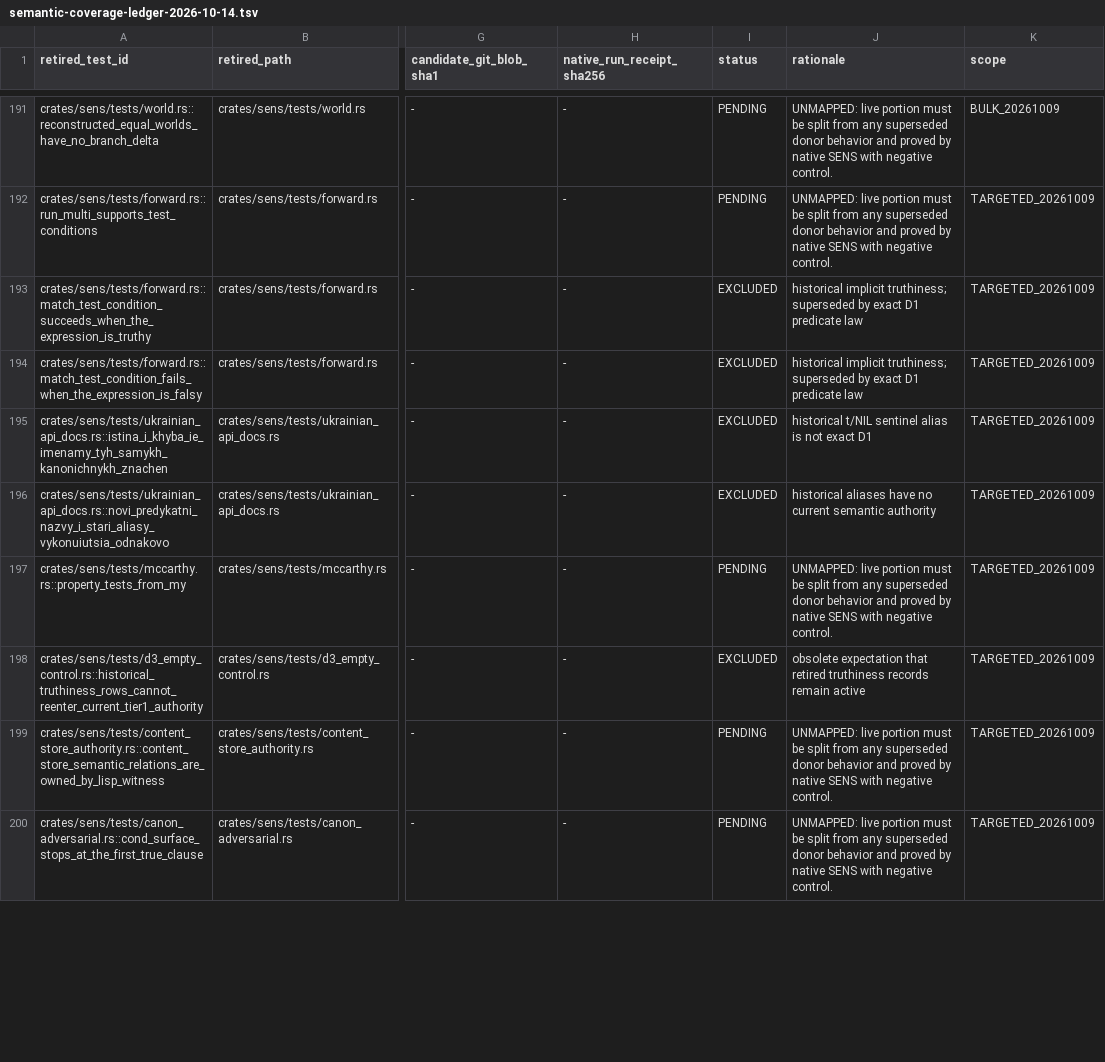
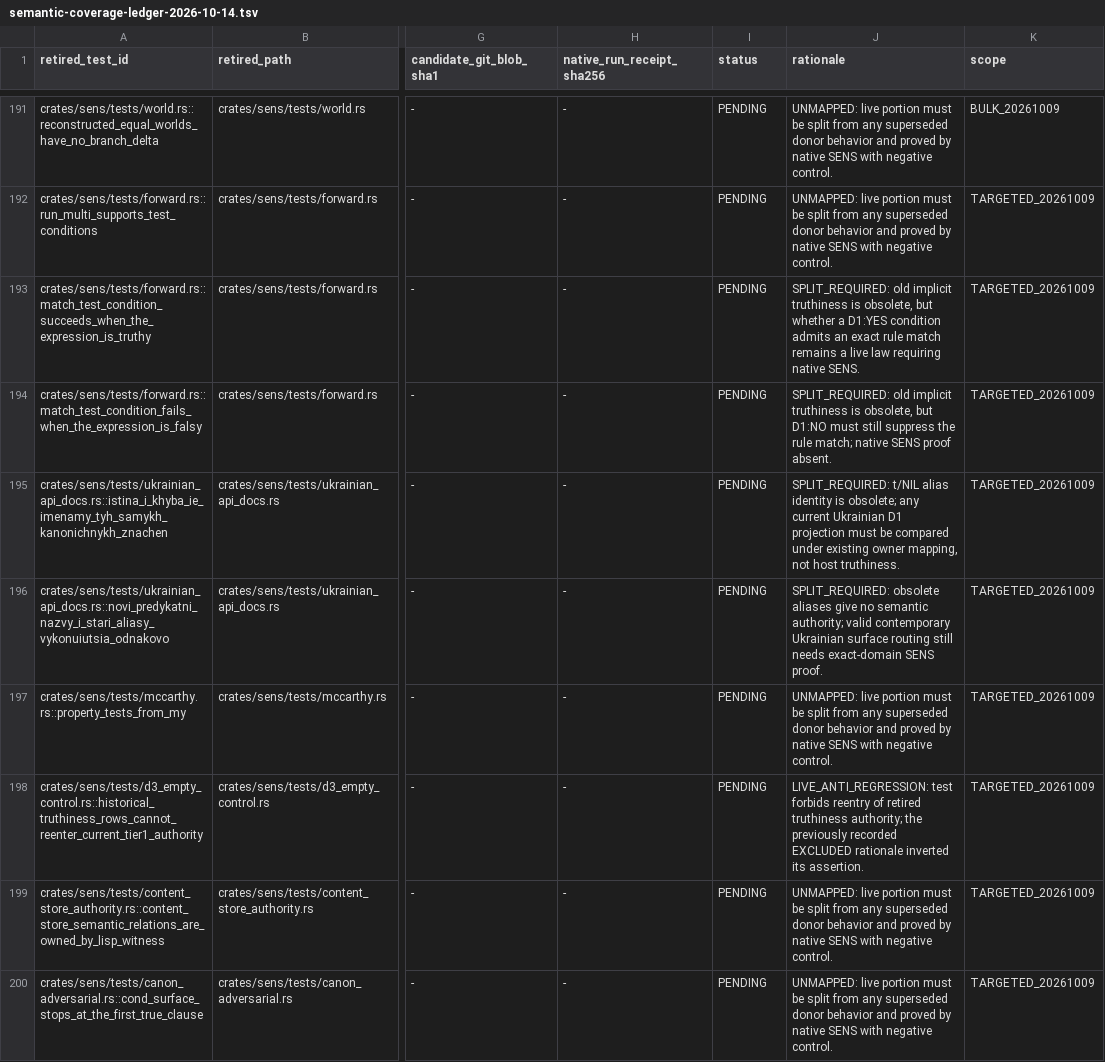
Before and after one commit to juv4uk/sens, a TSV file: docs/archaeology/semantic-coverage-ledger-2026-10-14.tsv, drawn as a sheet; only a part is shown, gaps mark what is left out; the diff covers the shown part only; the diff names each change by its address in the sheet, - before the commit and + after, or states it on an @@ line.

Commit message:
fix(coverage): preserve live D1 and world invariants in seven mixed historical assertions

```diff
--- a/docs/archaeology/semantic-coverage-ledger-2026-10-14.tsv
+++ b/docs/archaeology/semantic-coverage-ledger-2026-10-14.tsv
-I193:I196 (status): EXCLUDED
+I193:I196 (status): PENDING
-J193 (rationale): historical implicit truthiness; superseded by exact D1 predicate law
+J193 (rationale): SPLIT_REQUIRED: old implicit truthiness is obsolete, but whether a D1:YES condition admits an exact rule match remains a live law requiring native SENS.
-J194 (rationale): historical implicit truthiness; superseded by exact D1 predicate law
+J194 (rationale): SPLIT_REQUIRED: old implicit truthiness is obsolete, but D1:NO must still suppress the rule match; native SENS proof absent.
-J195 (rationale): historical t/NIL sentinel alias is not exact D1
+J195 (rationale): SPLIT_REQUIRED: t/NIL alias identity is obsolete; any current Ukrainian D1 projection must be compared under existing owner mapping, not host truthiness.
-J196 (rationale): historical aliases have no current semantic authority
+J196 (rationale): SPLIT_REQUIRED: obsolete aliases give no semantic authority; valid contemporary Ukrainian surface routing still needs exact-domain SENS proof.
-I198 (status): EXCLUDED
+I198 (status): PENDING
-J198 (rationale): obsolete expectation that retired truthiness records remain active
+J198 (rationale): LIVE_ANTI_REGRESSION: test forbids reentry of retired truthiness authority; the previously recorded EXCLUDED rationale inverted its assertion.
```
Also changed, not shown: 4 edited cells elsewhere in this file.
